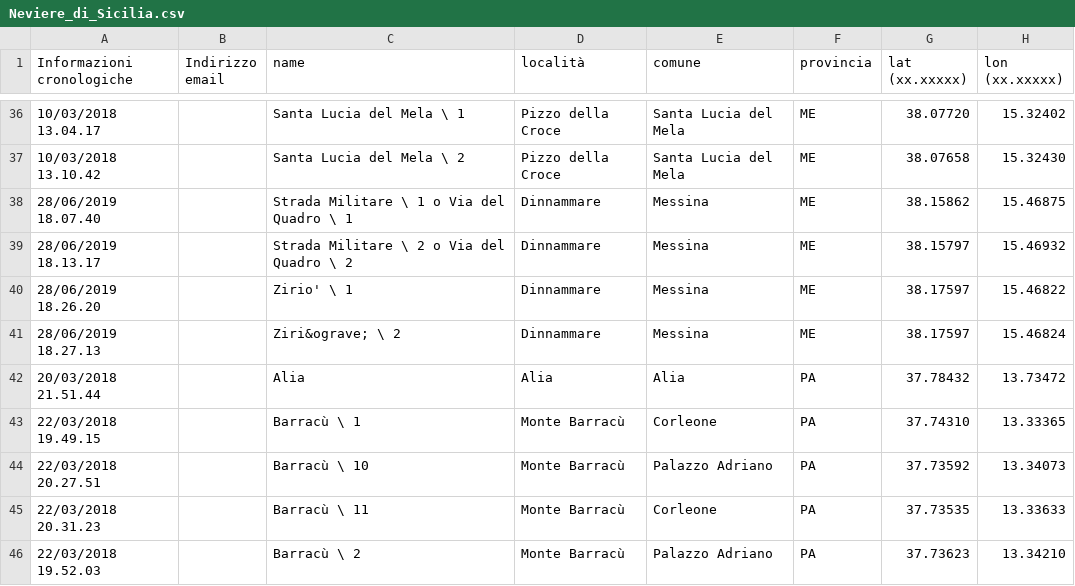
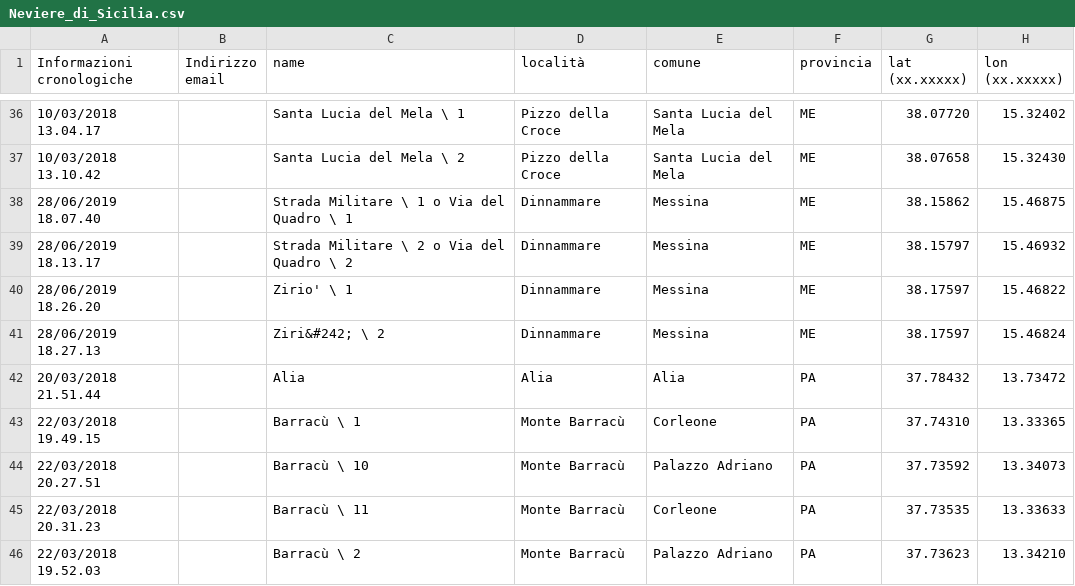
Before and after one commit to NeviereDiSicilia/nevieredisicilia.github.io, a CSV file: neviere/Neviere_di_Sicilia.csv, drawn as a sheet; only a part is shown, gaps mark what is left out; the diff names each change by its address in the sheet, - before the commit and + after, or states it on an @@ line.

Commit message:
Update Neviere_di_Sicilia.csv

```diff
--- a/neviere/Neviere_di_Sicilia.csv
+++ b/neviere/Neviere_di_Sicilia.csv
-C41 (name): Ziri&ograve; \ 2
+C41 (name): Ziri&#242; \ 2
```
